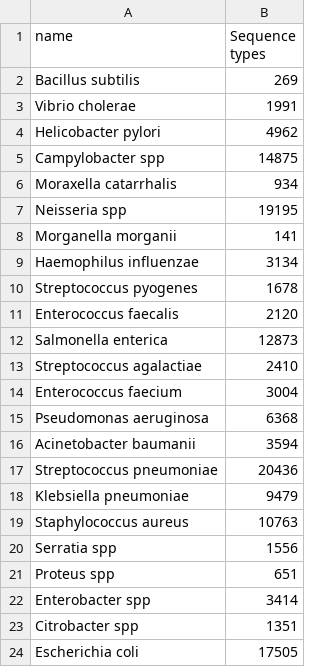
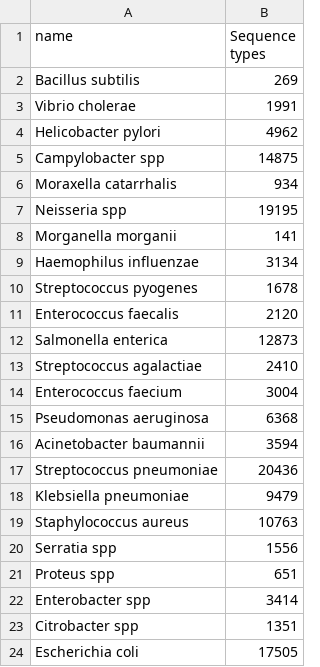
Before and after one commit to nickjcroucher/recombination-conflict, a CSV file: MLST_data/st_counts.csv, drawn as a sheet.

Commit message:
Fix missing value in table

```diff
--- a/MLST_data/st_counts.csv
+++ b/MLST_data/st_counts.csv
@@ -15,3 +15,3 @@ Enterococcus faecium,3004
 Pseudomonas aeruginosa,6368
-Acinetobacter baumanii,3594
+Acinetobacter baumannii,3594
 Streptococcus pneumoniae,20436
```
Also changed, not shown: 2 other files.
